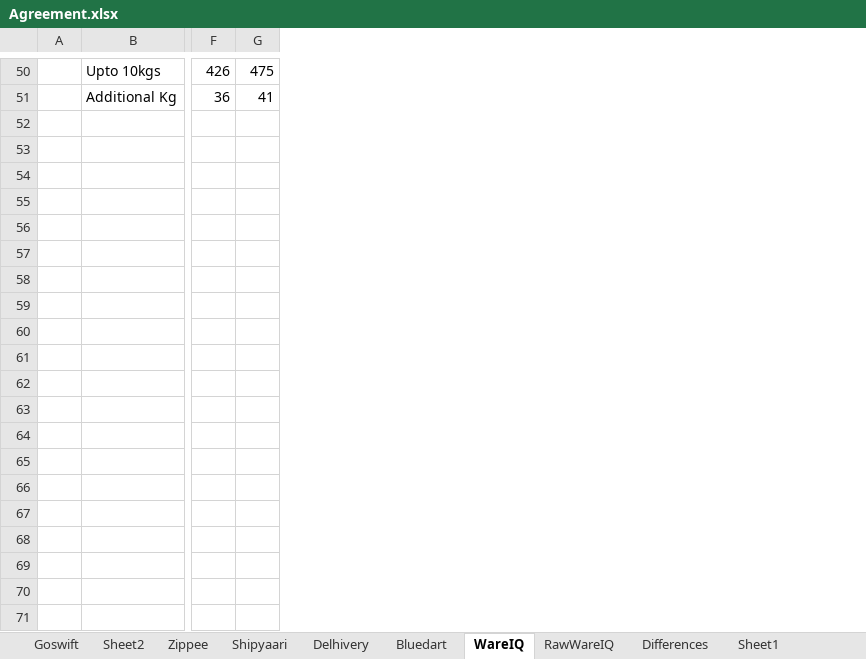
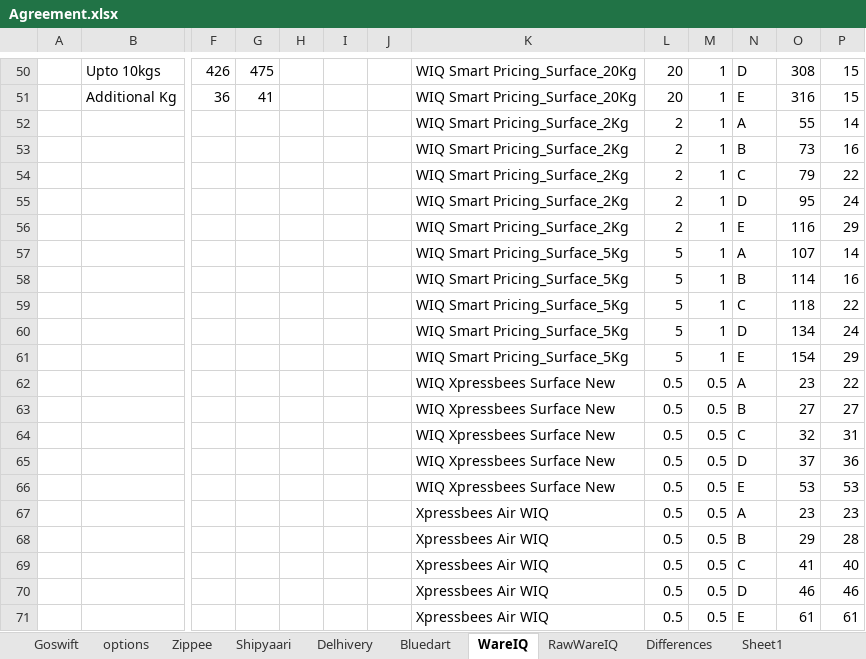
Before and after one commit to Aaradhya-Frido/Shipping_Charge_App, an Excel workbook: Agreement.xlsx, sheet WareIQ, drawn as a sheet; only a part is shown, gaps mark what is left out; values as stored, in another font and other column widths than the file's, no borders; rows hold the shown columns only; the diff covers the shown part only; the diff names each change by its address in the sheet, - before the commit and + after, or states it on an @@ line.

Commit message:
Add files via upload

```diff
--- a/Agreement.xlsx (sheet WareIQ)
+++ b/Agreement.xlsx (sheet WareIQ)
-sheet tab: Sheet2
+sheet tab: options
+column H, empty
+column I, empty
+column J, empty
+column K, rows 50-51: WIQ Smart Pricing_Surface_20Kg | WIQ Smart Pricing_Surface_20Kg
+column L, rows 50-51: 20 | 20
+column M, rows 50-51: 1 | 1
+column N, rows 50-51: D | E
+column O, rows 50-51: 308 | 316
+column P, rows 50-51: 15 | 15
+row 52:  |  |  |  |  |  |  | WIQ Smart Pricing_Surface_2Kg | 2 | 1 | A | 55 | 14
+row 53:  |  |  |  |  |  |  | WIQ Smart Pricing_Surface_2Kg | 2 | 1 | B | 73 | 16
+row 54:  |  |  |  |  |  |  | WIQ Smart Pricing_Surface_2Kg | 2 | 1 | C | 79 | 22
+row 55:  |  |  |  |  |  |  | WIQ Smart Pricing_Surface_2Kg | 2 | 1 | D | 95 | 24
+row 56:  |  |  |  |  |  |  | WIQ Smart Pricing_Surface_2Kg | 2 | 1 | E | 116 | 29
+row 57:  |  |  |  |  |  |  | WIQ Smart Pricing_Surface_5Kg | 5 | 1 | A | 107 | 14
+row 58:  |  |  |  |  |  |  | WIQ Smart Pricing_Surface_5Kg | 5 | 1 | B | 114 | 16
+row 59:  |  |  |  |  |  |  | WIQ Smart Pricing_Surface_5Kg | 5 | 1 | C | 118 | 22
+row 60:  |  |  |  |  |  |  | WIQ Smart Pricing_Surface_5Kg | 5 | 1 | D | 134 | 24
+row 61:  |  |  |  |  |  |  | WIQ Smart Pricing_Surface_5Kg | 5 | 1 | E | 154 | 29
+row 62:  |  |  |  |  |  |  | WIQ Xpressbees Surface New | 0.5 | 0.5 | A | 23 | 22
+row 63:  |  |  |  |  |  |  | WIQ Xpressbees Surface New | 0.5 | 0.5 | B | 27 | 27
+row 64:  |  |  |  |  |  |  | WIQ Xpressbees Surface New | 0.5 | 0.5 | C | 32 | 31
+row 65:  |  |  |  |  |  |  | WIQ Xpressbees Surface New | 0.5 | 0.5 | D | 37 | 36
+row 66:  |  |  |  |  |  |  | WIQ Xpressbees Surface New | 0.5 | 0.5 | E | 53 | 53
+row 67:  |  |  |  |  |  |  | Xpressbees Air WIQ | 0.5 | 0.5 | A | 23 | 23
+row 68:  |  |  |  |  |  |  | Xpressbees Air WIQ | 0.5 | 0.5 | B | 29 | 28
+row 69:  |  |  |  |  |  |  | Xpressbees Air WIQ | 0.5 | 0.5 | C | 41 | 40
+row 70:  |  |  |  |  |  |  | Xpressbees Air WIQ | 0.5 | 0.5 | D | 46 | 46
+row 71:  |  |  |  |  |  |  | Xpressbees Air WIQ | 0.5 | 0.5 | E | 61 | 61
```
Also changed, not shown: 25 added rows and 66 edited cells elsewhere in this sheet, sheet options.
